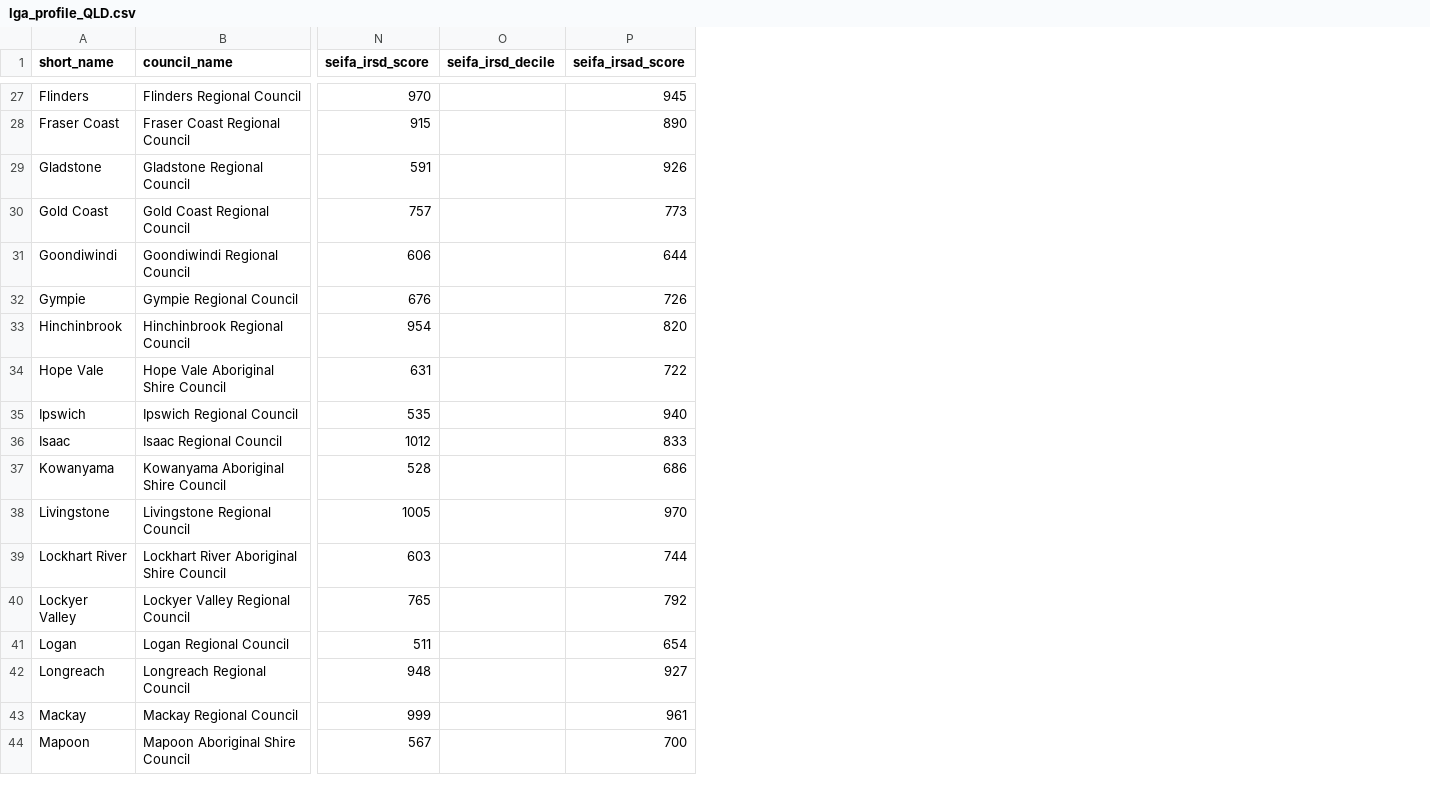
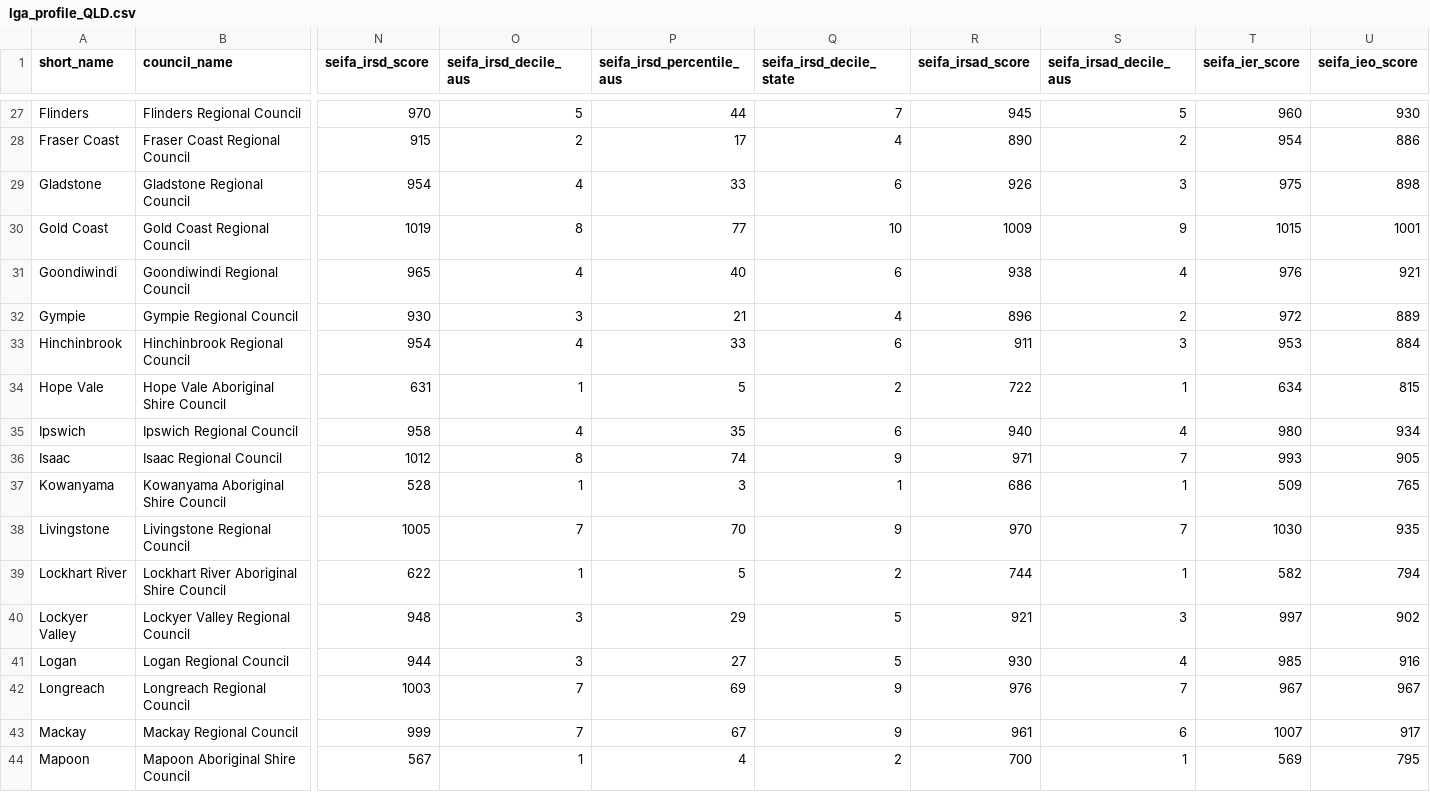
Before and after one commit to lalules9/Mangrove-Hackathon, a CSV file: data/lga_profile_QLD.csv, drawn as a sheet; only a part is shown, gaps mark what is left out; removed rows and columns are numbered as before the commit, all else as after; the diff covers the shown part only; the diff names each change by its address in the sheet, - before the commit and + after, or states it on an @@ line.

```diff
--- a/data/lga_profile_QLD.csv
+++ b/data/lga_profile_QLD.csv
-column O (seifa_irsd_decile), empty
+column O (seifa_irsd_decile_aus), rows 27-44: 5 | 2 | 4 | 8 | 4 | 3 | 4 | 1 | 4 | 8 | 1 | 7 | 1 | 3 | 3 | 7 | 7 | 1
+column P (seifa_irsd_percentile_aus), rows 27-44: 44 | 17 | 33 | 77 | 40 | 21 | 33 | 5 | 35 | 74 | 3 | 70 | 5 | 29 | 27 | 69 | 67 | 4
+column Q (seifa_irsd_decile_state), rows 27-44: 7 | 4 | 6 | 10 | 6 | 4 | 6 | 2 | 6 | 9 | 1 | 9 | 2 | 5 | 5 | 9 | 9 | 2
+column S (seifa_irsad_decile_aus), rows 27-44: 5 | 2 | 3 | 9 | 4 | 2 | 3 | 1 | 4 | 7 | 1 | 7 | 1 | 3 | 4 | 7 | 6 | 1
+column T (seifa_ier_score), rows 27-44: 960 | 954 | 975 | 1015 | 976 | 972 | 953 | 634 | 980 | 993 | 509 | 1030 | 582 | 997 | 985 | 967 | 1007 | 569
+column U (seifa_ieo_score), rows 27-44: 930 | 886 | 898 | 1001 | 921 | 889 | 884 | 815 | 934 | 905 | 765 | 935 | 794 | 902 | 916 | 967 | 917 | 795
-N29 (seifa_irsd_score): 591
+N29 (seifa_irsd_score): 954
-N30 (seifa_irsd_score): 757
+N30 (seifa_irsd_score): 1019
-R30 (seifa_irsad_score): 773
+R30 (seifa_irsad_score): 1009
-N31 (seifa_irsd_score): 606
+N31 (seifa_irsd_score): 965
-R31 (seifa_irsad_score): 644
+R31 (seifa_irsad_score): 938
-N32 (seifa_irsd_score): 676
+N32 (seifa_irsd_score): 930
-R32 (seifa_irsad_score): 726
+R32 (seifa_irsad_score): 896
-R33 (seifa_irsad_score): 820
+R33 (seifa_irsad_score): 911
-N35 (seifa_irsd_score): 535
+N35 (seifa_irsd_score): 958
-R36 (seifa_irsad_score): 833
+R36 (seifa_irsad_score): 971
-N39 (seifa_irsd_score): 603
+N39 (seifa_irsd_score): 622
-N40 (seifa_irsd_score): 765
+N40 (seifa_irsd_score): 948
-R40 (seifa_irsad_score): 792
+R40 (seifa_irsad_score): 921
-N41 (seifa_irsd_score): 511
+N41 (seifa_irsd_score): 944
-R41 (seifa_irsad_score): 654
+R41 (seifa_irsad_score): 930
-N42 (seifa_irsd_score): 948
+N42 (seifa_irsd_score): 1003
-R42 (seifa_irsad_score): 927
+R42 (seifa_irsad_score): 976
```
Also changed, not shown: 45 edited cells elsewhere in this file, 1 other file.
